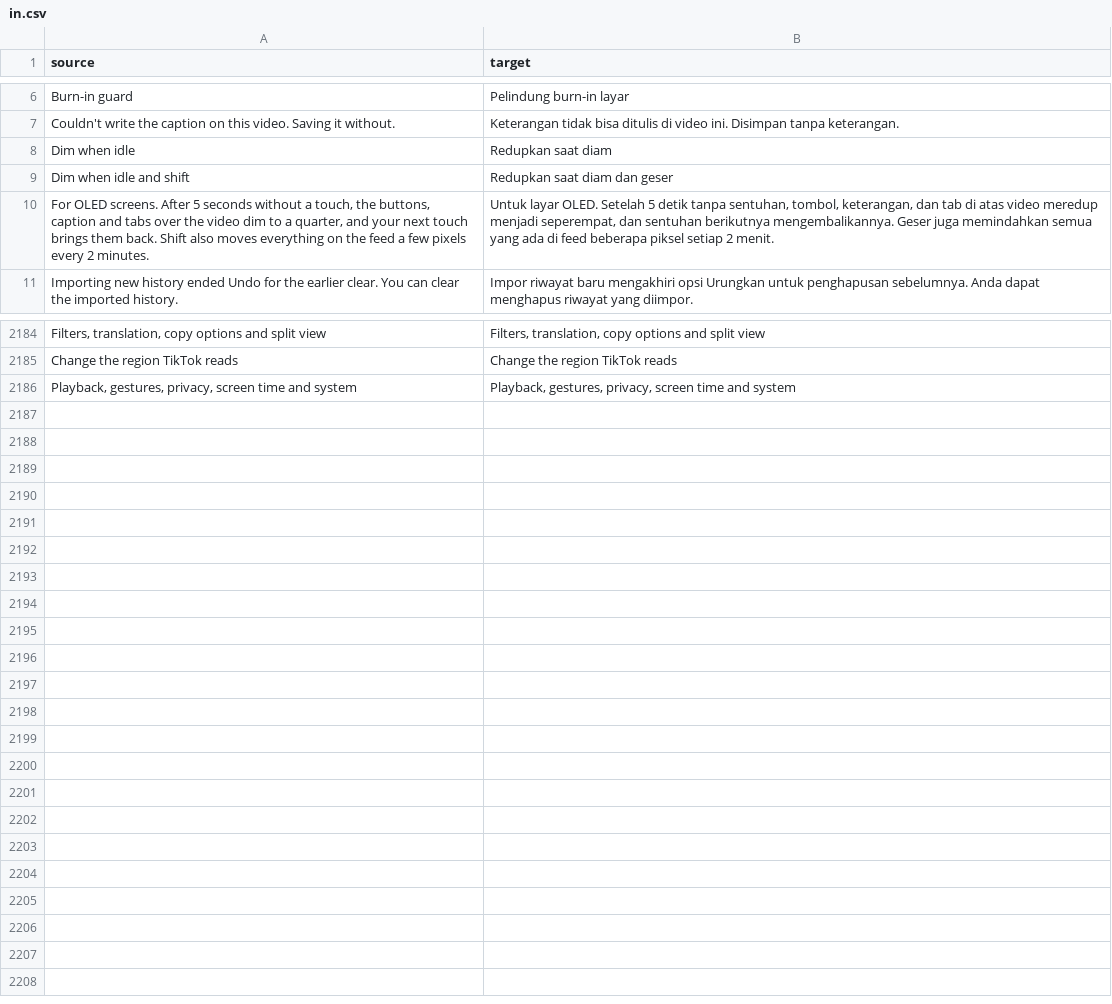
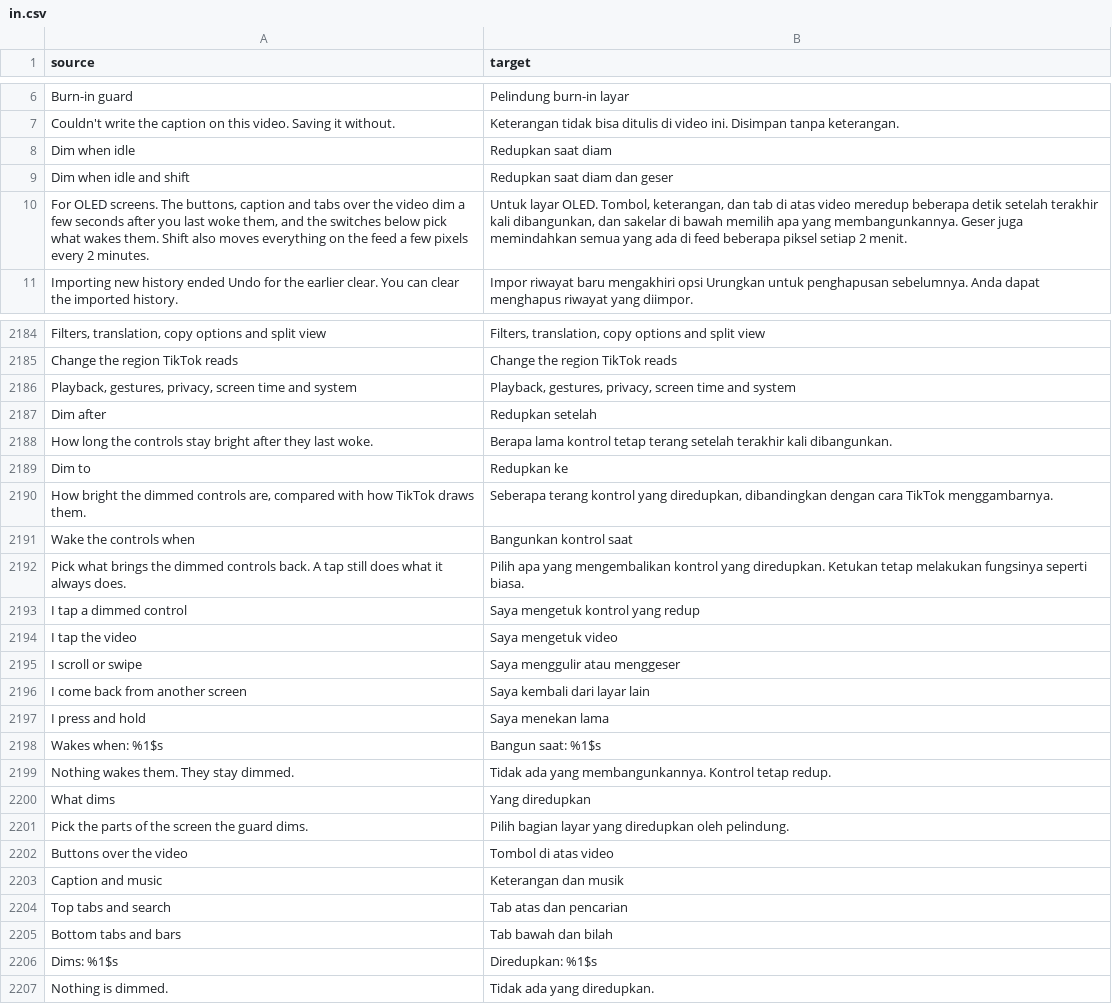
Before and after one commit to icysymmetra/tiktok-patches-for-morphe, a CSV file: extensions/tiktok/src/main/l10n/in.csv, drawn as a sheet; only a part is shown, gaps mark what is left out.

```diff
--- a/extensions/tiktok/src/main/l10n/in.csv
+++ b/extensions/tiktok/src/main/l10n/in.csv
@@ -9,3 +9,3 @@ Dim when idle,Redupkan saat diam
 Dim when idle and shift,Redupkan saat diam dan geser
-"For OLED screens. After 5 seconds without a touch, the buttons, caption and tabs over the video dim to a quarter, and your next touch brings them back. Shift also moves everything on the feed a few pixels every 2 minutes.","Untuk layar OLED. Setelah 5 detik tanpa sentuhan, tombol, keterangan, dan tab di atas video meredup menjadi seperempat, dan sentuhan berikutnya mengembalikannya. Geser juga memindahkan semua yang ada di feed beberapa piksel setiap 2 menit."
+"For OLED screens. The buttons, caption and tabs over the video dim a few seconds after you last woke them, and the switches below pick what wakes them. Shift also moves everything on the feed a few pixels every 2 minutes.","Untuk layar OLED. Tombol, keterangan, dan tab di atas video meredup beberapa detik setelah terakhir kali dibangunkan, dan sakelar di bawah memilih apa yang membangunkannya. Geser juga memindahkan semua yang ada di feed beberapa piksel setiap 2 menit."
 Importing new history ended Undo for the earlier clear. You can clear the imported history.,Impor riwayat baru mengakhiri opsi Urungkan untuk penghapusan sebelumnya. Anda dapat menghapus riwayat yang diimpor.
@@ -2186 +2186,22 @@ Change the region TikTok reads,Change the region TikTok reads
 "Playback, gestures, privacy, screen time and system","Playback, gestures, privacy, screen time and system"
+Dim after,Redupkan setelah
+How long the controls stay bright after they last woke.,Berapa lama kontrol tetap terang setelah terakhir kali dibangunkan.
+Dim to,Redupkan ke
+"How bright the dimmed controls are, compared with how TikTok draws them.","Seberapa terang kontrol yang diredupkan, dibandingkan dengan cara TikTok menggambarnya."
+Wake the controls when,Bangunkan kontrol saat
+Pick what brings the dimmed controls back. A tap still does what it always does.,Pilih apa yang mengembalikan kontrol yang diredupkan. Ketukan tetap melakukan fungsinya seperti biasa.
+I tap a dimmed control,Saya mengetuk kontrol yang redup
+I tap the video,Saya mengetuk video
+I scroll or swipe,Saya menggulir atau menggeser
+I come back from another screen,Saya kembali dari layar lain
+I press and hold,Saya menekan lama
+Wakes when: %1$s,Bangun saat: %1$s
+Nothing wakes them. They stay dimmed.,Tidak ada yang membangunkannya. Kontrol tetap redup.
+What dims,Yang diredupkan
+Pick the parts of the screen the guard dims.,Pilih bagian layar yang diredupkan oleh pelindung.
+Buttons over the video,Tombol di atas video
+Caption and music,Keterangan dan musik
+Top tabs and search,Tab atas dan pencarian
+Bottom tabs and bars,Tab bawah dan bilah
+Dims: %1$s,Diredupkan: %1$s
+Nothing is dimmed.,Tidak ada yang diredupkan.
```
Also changed, not shown: extensions/tiktok/src/main/l10n/az.tsv, extensions/tiktok/src/main/l10n/de.tsv, 32 other files.
